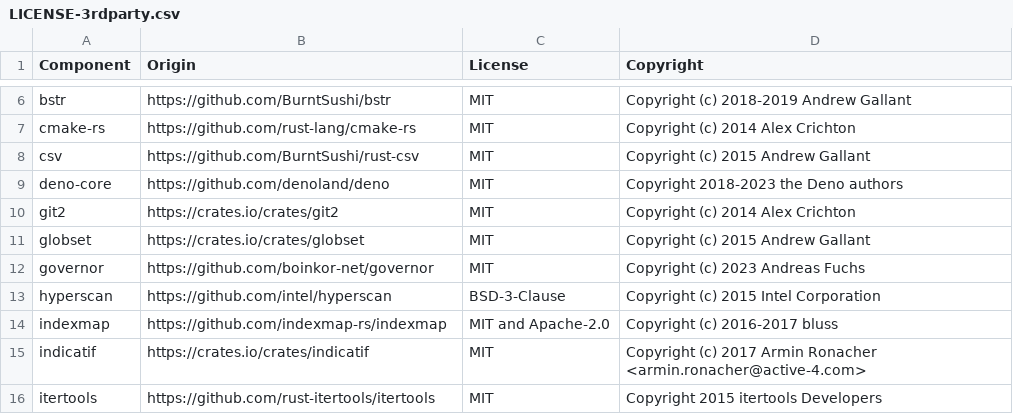
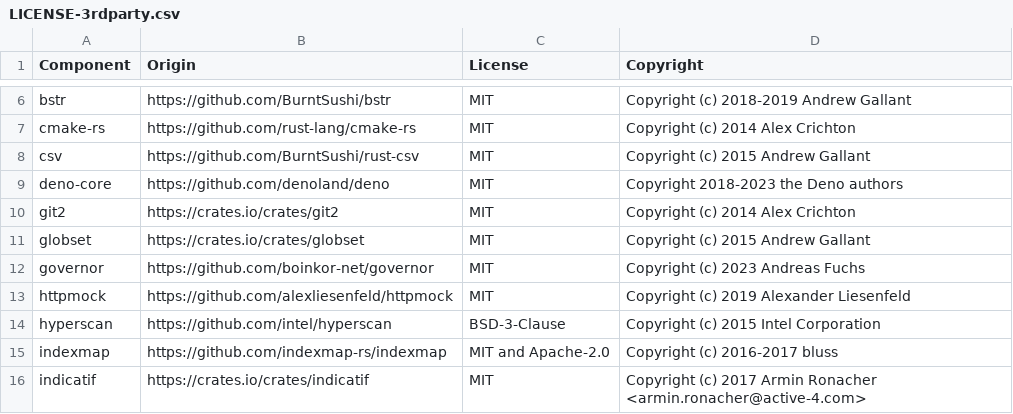
Before and after one commit to DataDog/datadog-static-analyzer, a CSV file: LICENSE-3rdparty.csv, drawn as a sheet; only a part is shown, gaps mark what is left out; the shorter side is filled out with more unchanged rows; the diff names each change by its address in the sheet, - before the commit and + after, or states it on an @@ line.

Commit message:
Add `httpmock` dev dependency

```diff
--- a/LICENSE-3rdparty.csv
+++ b/LICENSE-3rdparty.csv
+row 13: httpmock | https://github.com/alexliesenfeld/httpmock | MIT | Copyright (c) 2019 Alexander Liesenfeld
```
Also changed, not shown: 1 other file.
